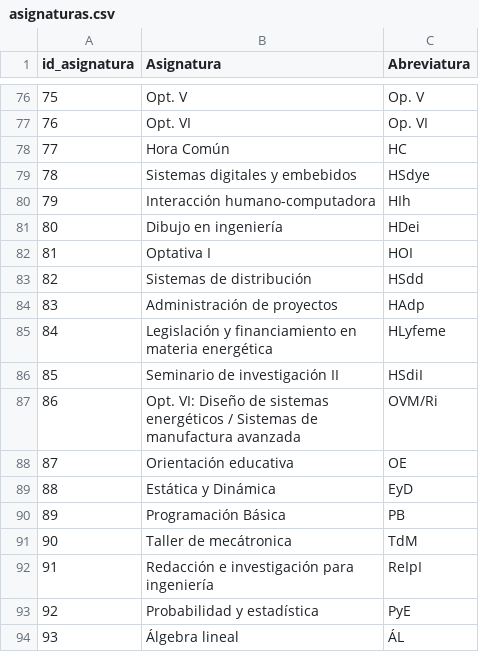
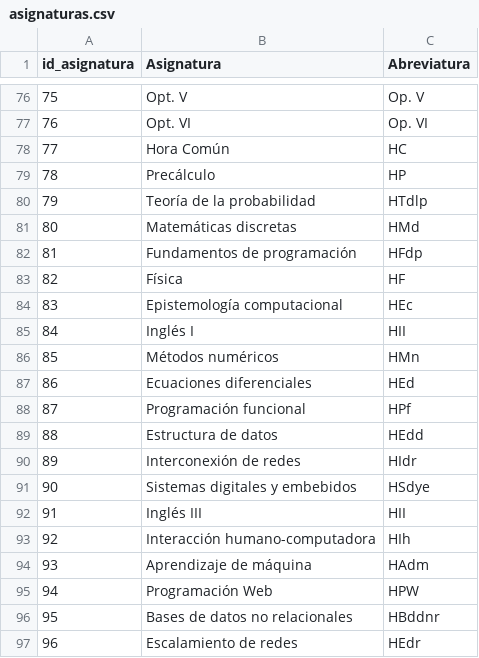
Before and after one commit to Miguelitortiz/PICA-UCOL-Migrated, a CSV file: db_horarios/asignaturas.csv, drawn as a sheet; only a part is shown, gaps mark what is left out; the shorter side is filled out with more unchanged rows; addresses are those after the commit; the diff covers the shown part only; the diff names each change by its address in the sheet, - before the commit and + after, or states it on an @@ line.

Commit message:
Horarios huerfanos

```diff
--- a/db_horarios/asignaturas.csv
+++ b/db_horarios/asignaturas.csv
+row 79: 78 | Precálculo | HP
+row 80: 79 | Teoría de la probabilidad | HTdlp
+row 81: 80 | Matemáticas discretas | HMd
+row 82: 81 | Fundamentos de programación | HFdp
+row 83: 82 | Física | HF
+row 84: 83 | Epistemología computacional | HEc
+row 85: 84 | Inglés I | HII
+row 86: 85 | Métodos numéricos | HMn
+row 87: 86 | Ecuaciones diferenciales | HEd
+row 88: 87 | Programación funcional | HPf
+row 89: 88 | Estructura de datos | HEdd
+row 90: 89 | Interconexión de redes | HIdr
@@ column A (id_asignatura) renumbered between rows 91 and 177 @@
+row 92: 91 | Inglés III | HII
+row 94: 93 | Aprendizaje de máquina | HAdm
+row 95: 94 | Programación Web | HPW
+row 96: 95 | Bases de datos no relacionales | HBddnr
+row 97: 96 | Escalamiento de redes | HEdr
```
Also changed, not shown: 47 added rows elsewhere in this file, db_horarios/horarios_detalle.csv, db_horarios/lecciones.csv, 12 other files.
